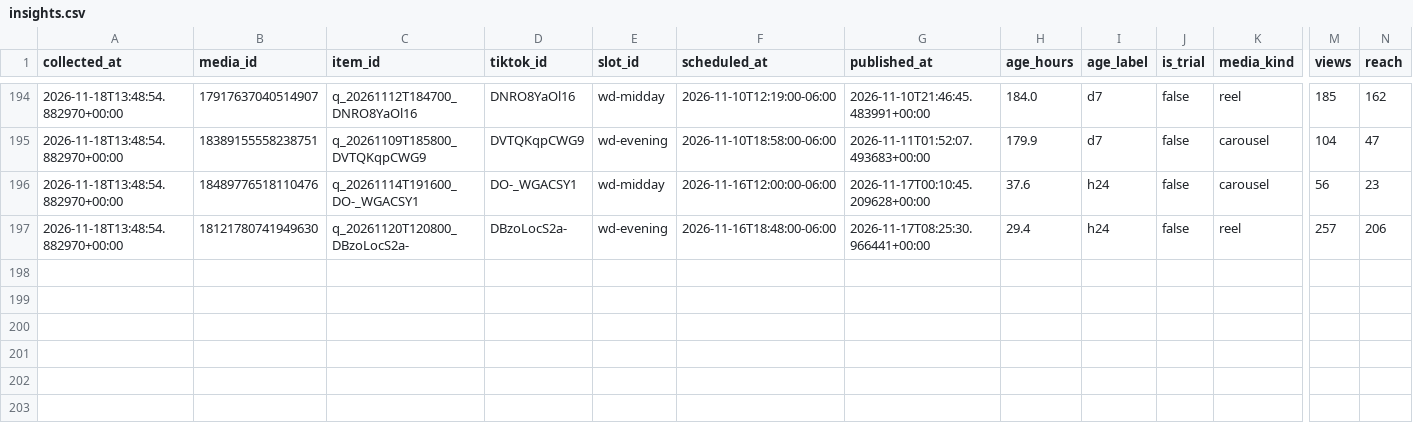
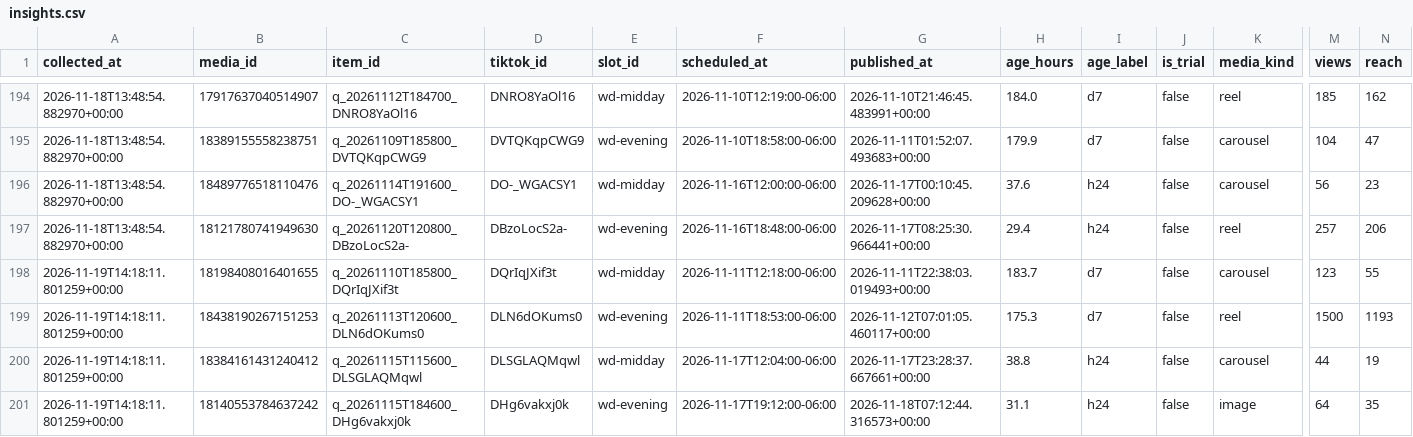
Before and after one commit to mktjamesolaya-cloud/jamesolaya-es-social, a CSV file: data/insights.csv, drawn as a sheet; only a part is shown, gaps mark what is left out; rows hold the shown columns only; the diff names each change by its address in the sheet, - before the commit and + after, or states it on an @@ line.

Commit message:
Metricas coletadas no run 44542241401

```diff
--- a/data/insights.csv
+++ b/data/insights.csv
+row 198: 2026-11-19T14:18:11.801259+00:00 | 18198408016401655 | q_20261110T185800_DQrIqJXif3t | DQrIqJXif3t | wd-midday | 2026-11-11T12:18:00-06:00 | 2026-11-11T22:38:03.019493+00:00 | 183.7 | d7 | false | carousel | 123 | 55
+row 199: 2026-11-19T14:18:11.801259+00:00 | 18438190267151253 | q_20261113T120600_DLN6dOKums0 | DLN6dOKums0 | wd-evening | 2026-11-11T18:53:00-06:00 | 2026-11-12T07:01:05.460117+00:00 | 175.3 | d7 | false | reel | 1500 | 1193
+row 200: 2026-11-19T14:18:11.801259+00:00 | 18384161431240412 | q_20261115T115600_DLSGLAQMqwl | DLSGLAQMqwl | wd-midday | 2026-11-17T12:04:00-06:00 | 2026-11-17T23:28:37.667661+00:00 | 38.8 | h24 | false | carousel | 44 | 19
+row 201: 2026-11-19T14:18:11.801259+00:00 | 18140553784637242 | q_20261115T184600_DHg6vakxj0k | DHg6vakxj0k | wd-evening | 2026-11-17T19:12:00-06:00 | 2026-11-18T07:12:44.316573+00:00 | 31.1 | h24 | false | image | 64 | 35
```
